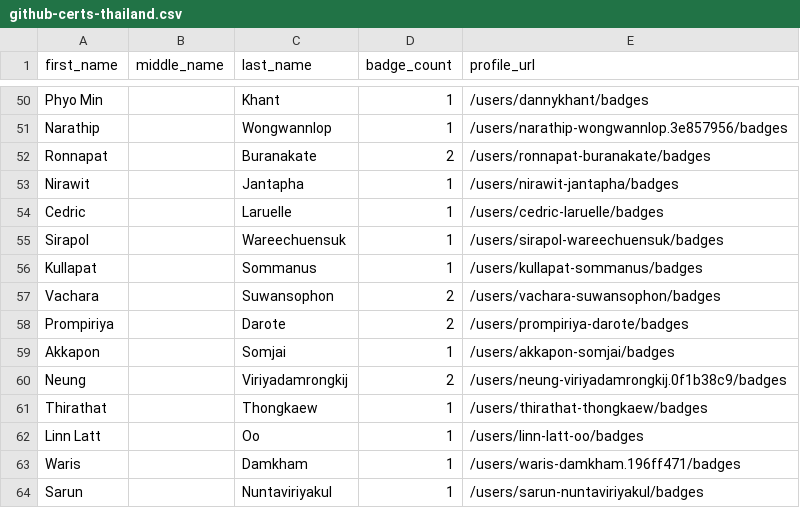
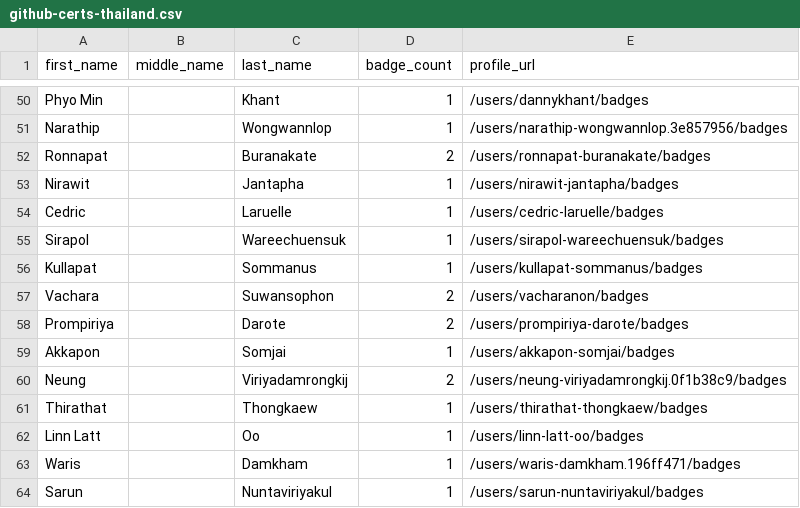
Before and after one commit to Joas707/github-certification-ranking-fork, a CSV file: datasource/github-certs-thailand.csv, drawn as a sheet; only a part is shown, gaps mark what is left out.

```diff
--- a/datasource/github-certs-thailand.csv
+++ b/datasource/github-certs-thailand.csv
@@ -56,3 +56,3 @@ Sirapol,,Wareechuensuk,1,/users/sirapol-wareechuensuk/badges
 Kullapat,,Sommanus,1,/users/kullapat-sommanus/badges
-Vachara,,Suwansophon,2,/users/vachara-suwansophon/badges
+Vachara,,Suwansophon,2,/users/vacharanon/badges
 Prompiriya,,Darote,2,/users/prompiriya-darote/badges
```
Also changed, not shown: datasource/github-certs-argentina.csv, datasource/github-certs-brazil.csv, 39 other files.
